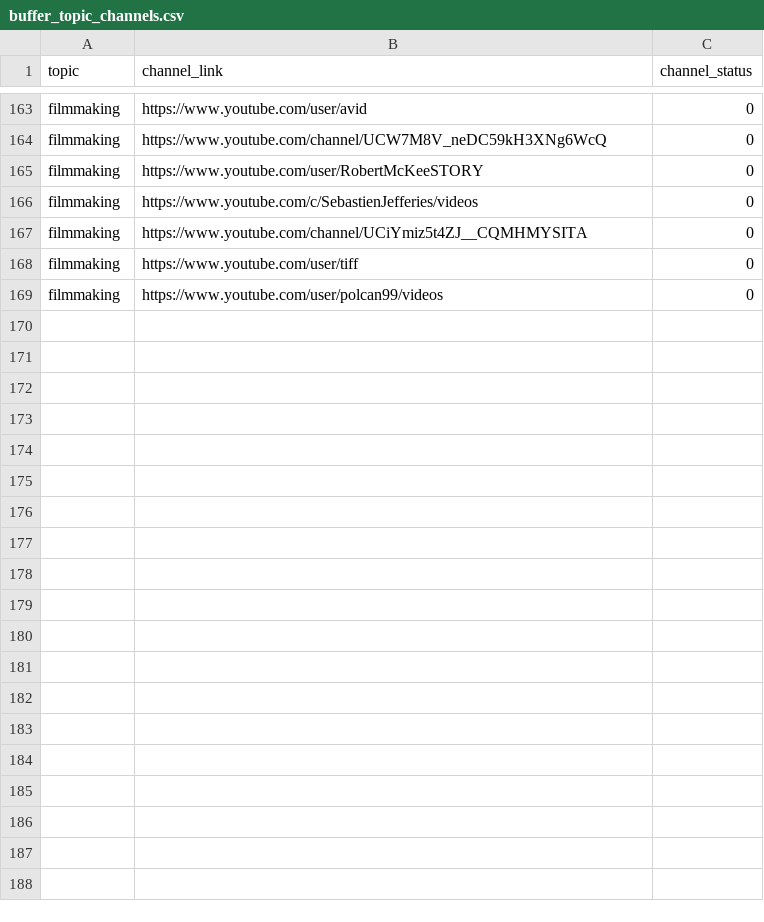
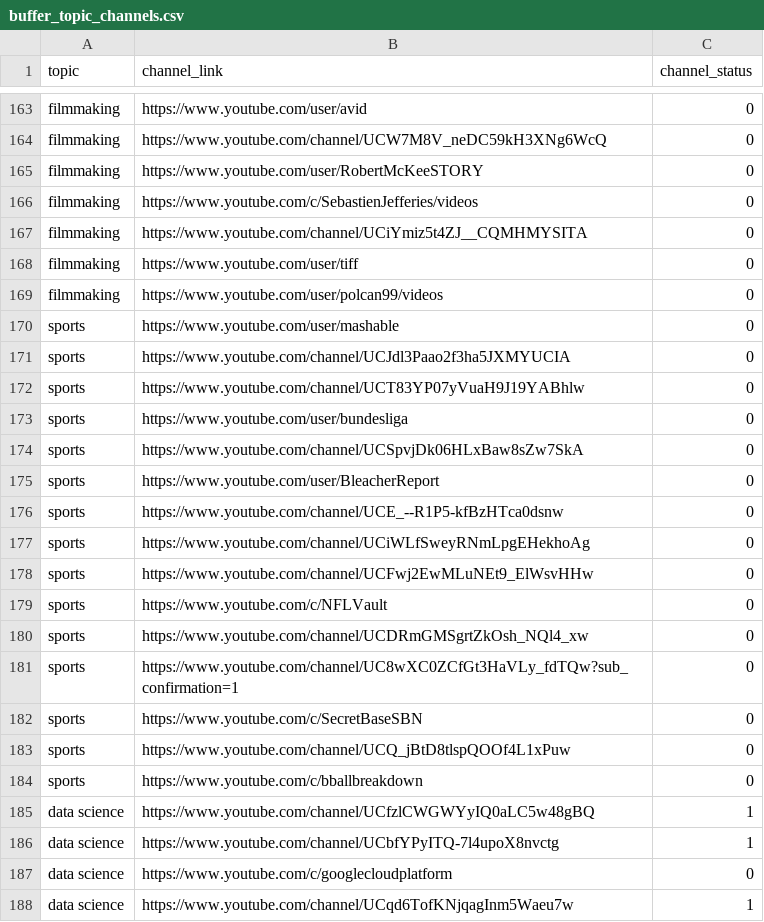
Before and after one commit to henishshah18/youtube_playlist, a CSV file: data/buffer_topic_channels.csv, drawn as a sheet; only a part is shown, gaps mark what is left out; the diff covers the shown part only; the diff names each change by its address in the sheet, - before the commit and + after, or states it on an @@ line.

```diff
--- a/data/buffer_topic_channels.csv
+++ b/data/buffer_topic_channels.csv
+row 170: sports | https://www.youtube.com/user/mashable | 0
+row 171: sports | https://www.youtube.com/channel/UCJdl3Paao2f3ha5JXMYUCIA | 0
+row 172: sports | https://www.youtube.com/channel/UCT83YP07yVuaH9J19YABhlw | 0
+row 173: sports | https://www.youtube.com/user/bundesliga | 0
+row 174: sports | https://www.youtube.com/channel/UCSpvjDk06HLxBaw8sZw7SkA | 0
+row 175: sports | https://www.youtube.com/user/BleacherReport | 0
+row 176: sports | https://www.youtube.com/channel/UCE_--R1P5-kfBzHTca0dsnw | 0
+row 177: sports | https://www.youtube.com/channel/UCiWLfSweyRNmLpgEHekhoAg | 0
+row 178: sports | https://www.youtube.com/channel/UCFwj2EwMLuNEt9_ElWsvHHw | 0
+row 179: sports | https://www.youtube.com/c/NFLVault | 0
+row 180: sports | https://www.youtube.com/channel/UCDRmGMSgrtZkOsh_NQl4_xw | 0
+row 181: sports | https://www.youtube.com/channel/UC8wXC0ZCfGt3HaVLy_fdTQw?sub_confirmation=1 | 0
+row 182: sports | https://www.youtube.com/c/SecretBaseSBN | 0
+row 183: sports | https://www.youtube.com/channel/UCQ_jBtD8tlspQOOf4L1xPuw | 0
+row 184: sports | https://www.youtube.com/c/bballbreakdown | 0
+row 185: data science | https://www.youtube.com/channel/UCfzlCWGWYyIQ0aLC5w48gBQ | 1
+row 186: data science | https://www.youtube.com/channel/UCbfYPyITQ-7l4upoX8nvctg | 1
+row 187: data science | https://www.youtube.com/c/googlecloudplatform | 0
+row 188: data science | https://www.youtube.com/channel/UCqd6TofKNjqagInm5Waeu7w | 1
```
Also changed, not shown: 43 added rows and 1 edited cell elsewhere in this file, data/invalid_videos.csv, data/yt_shorts.csv, 9 other files.
